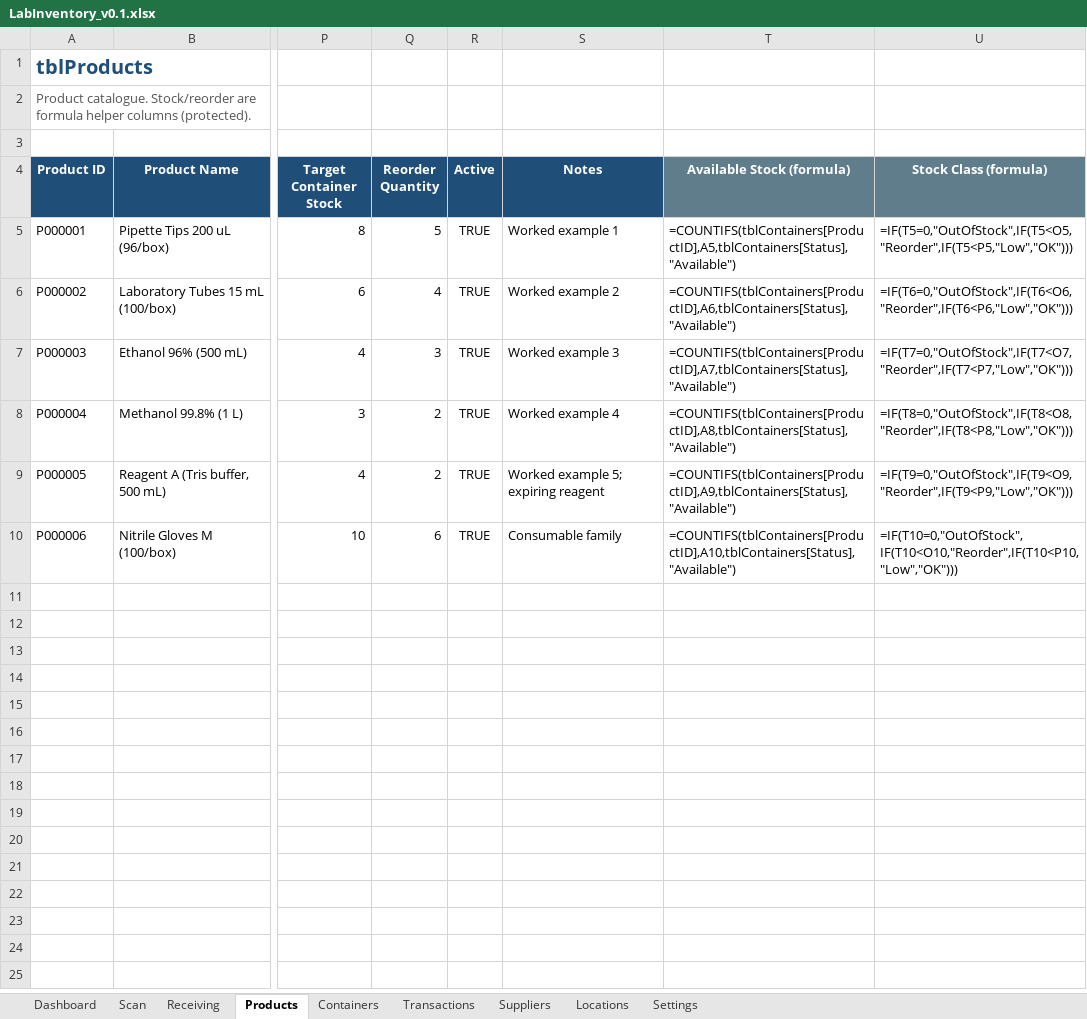
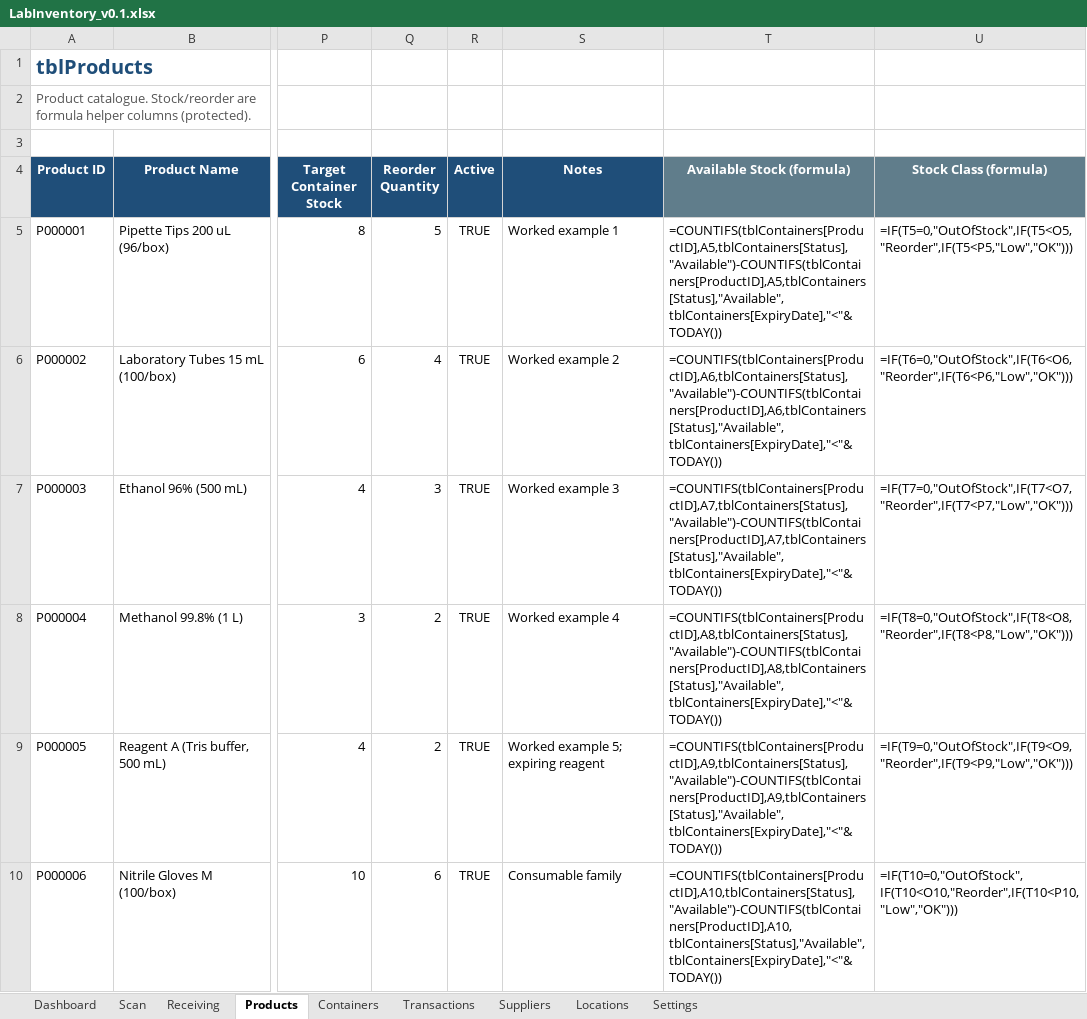
Before and after one commit to pjdesignsnl-dev/laboratory-inventory-excel, an Excel workbook: workbook/LabInventory_v0.1.xlsx, sheet Products, drawn as a sheet; only a part is shown, gaps mark what is left out; values as stored, in another font and other column widths than the file's, no borders; formulas without a stored value are shown as written; table styles not drawn; the diff names each change by its address in the sheet, - before the commit and + after, or states it on an @@ line.

```diff
--- a/workbook/LabInventory_v0.1.xlsx (sheet Products)
+++ b/workbook/LabInventory_v0.1.xlsx (sheet Products)
-T5 (Available Stock (formula)): =COUNTIFS(tblContainers[ProductID],A5,tblContainers[Status],"Available")
+T5 (Available Stock (formula)): =COUNTIFS(tblContainers[ProductID],A5,tblContainers[Status],"Available")-COUNTIFS(tblContainers[ProductID],A5,tblContainers[Status],"Available",tblContainers[ExpiryDate],"<"&TODAY())
-T6 (Available Stock (formula)): =COUNTIFS(tblContainers[ProductID],A6,tblContainers[Status],"Available")
+T6 (Available Stock (formula)): =COUNTIFS(tblContainers[ProductID],A6,tblContainers[Status],"Available")-COUNTIFS(tblContainers[ProductID],A6,tblContainers[Status],"Available",tblContainers[ExpiryDate],"<"&TODAY())
-T7 (Available Stock (formula)): =COUNTIFS(tblContainers[ProductID],A7,tblContainers[Status],"Available")
+T7 (Available Stock (formula)): =COUNTIFS(tblContainers[ProductID],A7,tblContainers[Status],"Available")-COUNTIFS(tblContainers[ProductID],A7,tblContainers[Status],"Available",tblContainers[ExpiryDate],"<"&TODAY())
-T8 (Available Stock (formula)): =COUNTIFS(tblContainers[ProductID],A8,tblContainers[Status],"Available")
+T8 (Available Stock (formula)): =COUNTIFS(tblContainers[ProductID],A8,tblContainers[Status],"Available")-COUNTIFS(tblContainers[ProductID],A8,tblContainers[Status],"Available",tblContainers[ExpiryDate],"<"&TODAY())
-T9 (Available Stock (formula)): =COUNTIFS(tblContainers[ProductID],A9,tblContainers[Status],"Available")
+T9 (Available Stock (formula)): =COUNTIFS(tblContainers[ProductID],A9,tblContainers[Status],"Available")-COUNTIFS(tblContainers[ProductID],A9,tblContainers[Status],"Available",tblContainers[ExpiryDate],"<"&TODAY())
-T10 (Available Stock (formula)): =COUNTIFS(tblContainers[ProductID],A10,tblContainers[Status],"Available")
+T10 (Available Stock (formula)): =COUNTIFS(tblContainers[ProductID],A10,tblContainers[Status],"Available")-COUNTIFS(tblContainers[ProductID],A10,tblContainers[Status],"Available",tblContainers[ExpiryDate],"<"&TODAY())
```
Also changed, not shown: sheet Dashboard, sheet Settings, sheet Containers, sheet Transactions, sheet Scan, 23 other files.
